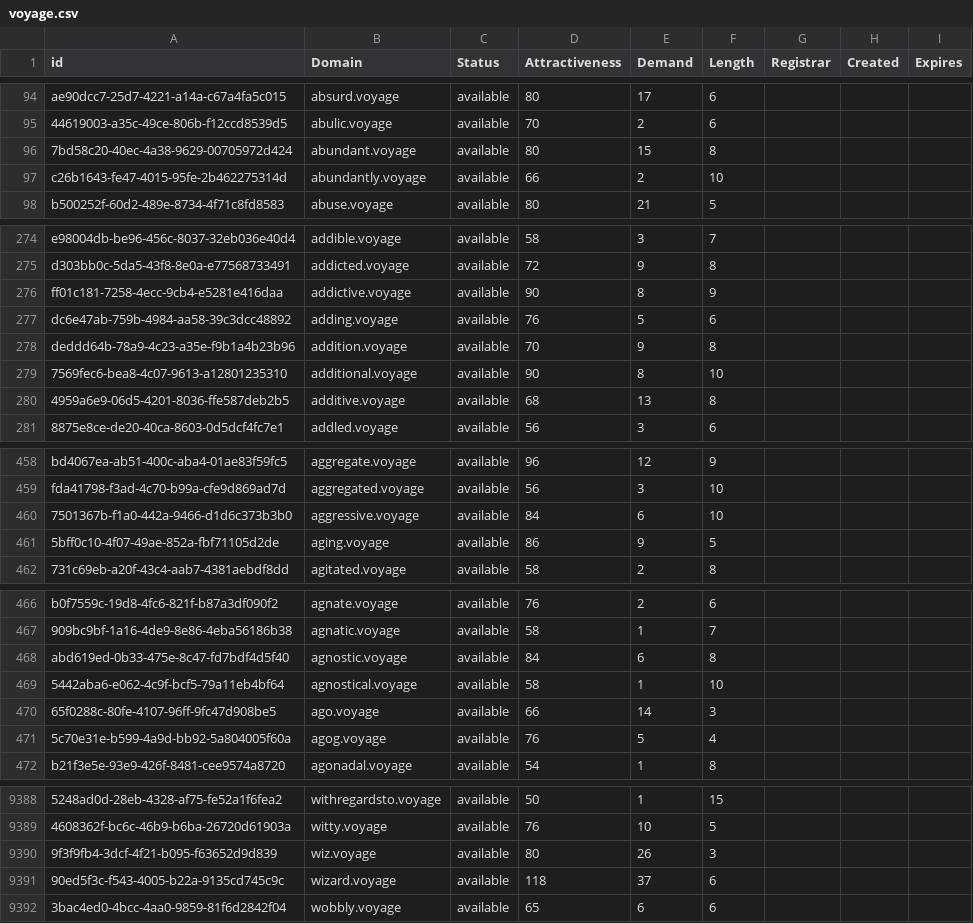
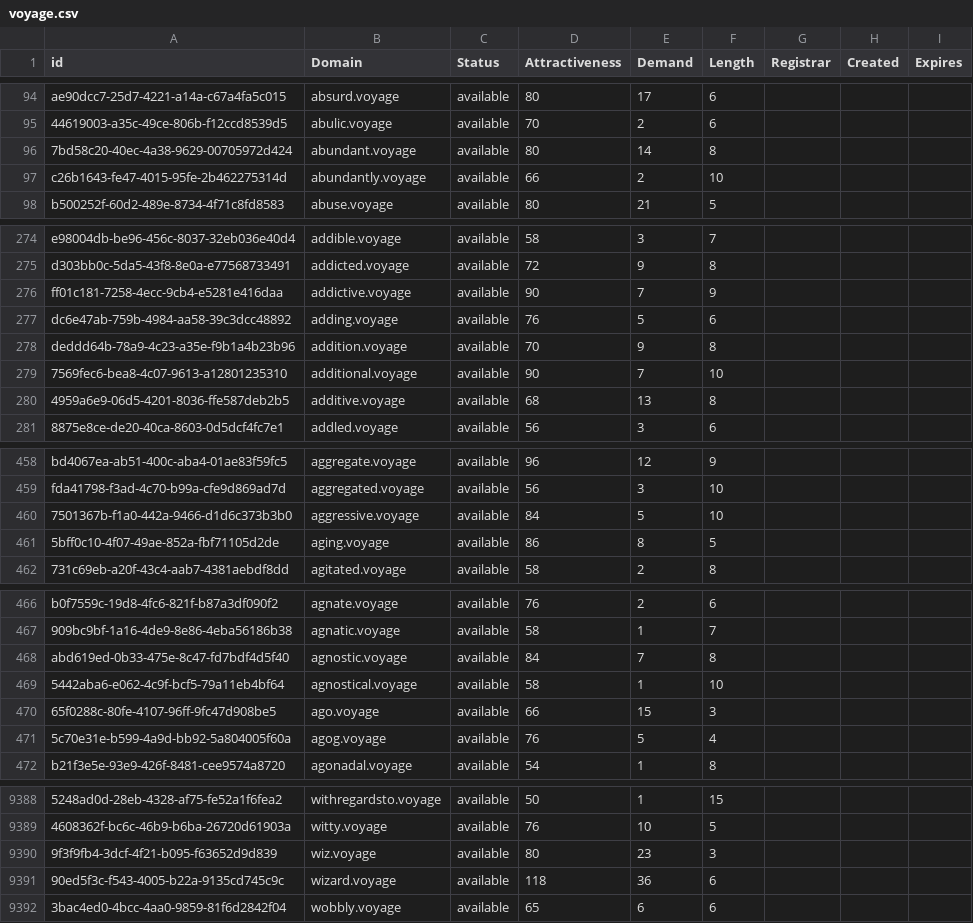
Before and after one commit to UniqueDomains/voyage-oneword-domains, a CSV file: voyage.csv, drawn as a sheet; only a part is shown, gaps mark what is left out; the diff covers the shown part only; the diff names each change by its address in the sheet, - before the commit and + after, or states it on an @@ line.

```diff
--- a/voyage.csv
+++ b/voyage.csv
-E96 (Demand): 15
+E96 (Demand): 14
-E276 (Demand): 8
+E276 (Demand): 7
-E279 (Demand): 8
+E279 (Demand): 7
-E460 (Demand): 6
+E460 (Demand): 5
-E461 (Demand): 9
+E461 (Demand): 8
-E468 (Demand): 6
+E468 (Demand): 7
-E470 (Demand): 14
+E470 (Demand): 15
-E9390 (Demand): 26
+E9390 (Demand): 23
-E9391 (Demand): 37
+E9391 (Demand): 36
```
Also changed, not shown: 70 edited cells elsewhere in this file, 2 other files.
